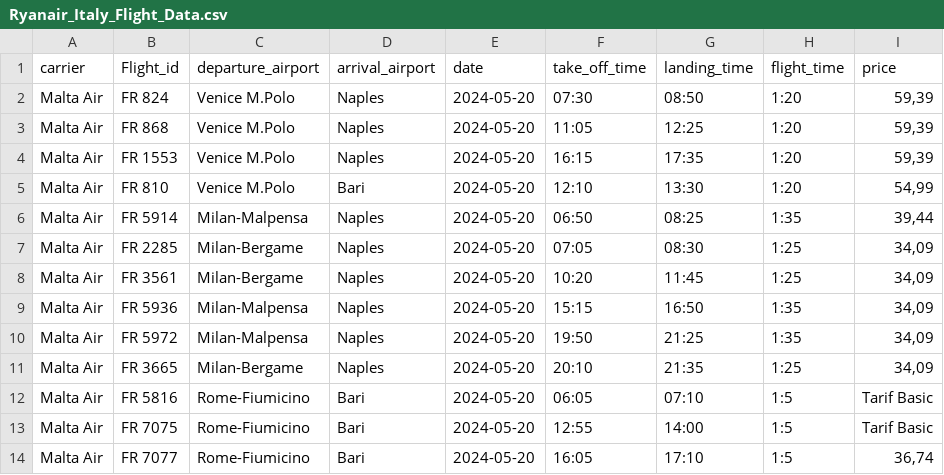
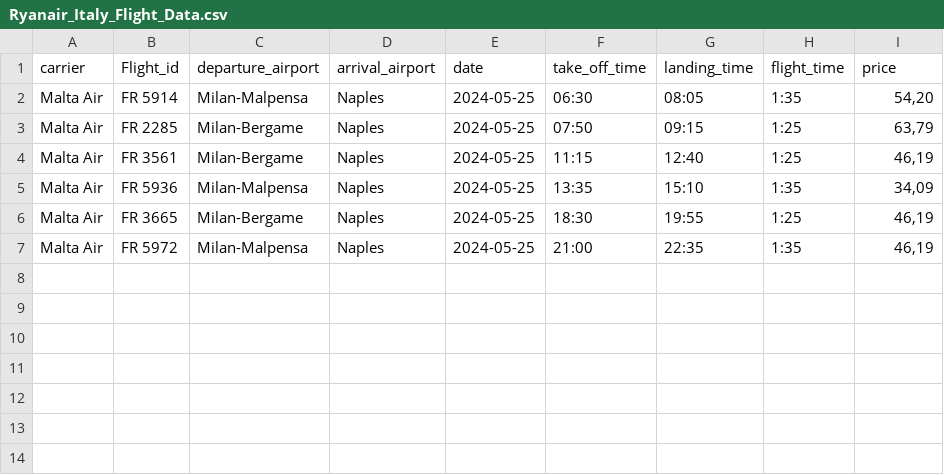
Before and after one commit to Tom-Elmaleh/Web_scraping_Project_Flights, a CSV file: Ryanair_Italy_Flight_Data.csv, drawn as a sheet.

```diff
--- a/Ryanair_Italy_Flight_Data.csv
+++ b/Ryanair_Italy_Flight_Data.csv
@@ -1,14 +1,7 @@
 carrier,Flight_id,departure_airport,arrival_airport,date,take_off_time,landing_time,flight_time,price
-Malta Air,FR 824,Venice M.Polo,Naples,2024-05-20,07:30,08:50,1:20,"59,39"
-Malta Air,FR 868,Venice M.Polo,Naples,2024-05-20,11:05,12:25,1:20,"59,39"
-Malta Air,FR 1553,Venice M.Polo,Naples,2024-05-20,16:15,17:35,1:20,"59,39"
-Malta Air,FR 810,Venice M.Polo,Bari,2024-05-20,12:10,13:30,1:20,"54,99"
-Malta Air,FR 5914,Milan-Malpensa,Naples,2024-05-20,06:50,08:25,1:35,"39,44"
-Malta Air,FR 2285,Milan-Bergame,Naples,2024-05-20,07:05,08:30,1:25,"34,09"
-Malta Air,FR 3561,Milan-Bergame,Naples,2024-05-20,10:20,11:45,1:25,"34,09"
-Malta Air,FR 5936,Milan-Malpensa,Naples,2024-05-20,15:15,16:50,1:35,"34,09"
-Malta Air,FR 5972,Milan-Malpensa,Naples,2024-05-20,19:50,21:25,1:35,"34,09"
-Malta Air,FR 3665,Milan-Bergame,Naples,2024-05-20,20:10,21:35,1:25,"34,09"
-Malta Air,FR 5816,Rome-Fiumicino,Bari,2024-05-20,06:05,07:10,1:5,Tarif Basic
-Malta Air,FR 7075,Rome-Fiumicino,Bari,2024-05-20,12:55,14:00,1:5,Tarif Basic
-Malta Air,FR 7077,Rome-Fiumicino,Bari,2024-05-20,16:05,17:10,1:5,"36,74"
+Malta Air,FR 5914,Milan-Malpensa,Naples,2024-05-25,06:30,08:05,1:35,"54,20"
+Malta Air,FR 2285,Milan-Bergame,Naples,2024-05-25,07:50,09:15,1:25,"63,79"
+Malta Air,FR 3561,Milan-Bergame,Naples,2024-05-25,11:15,12:40,1:25,"46,19"
+Malta Air,FR 5936,Milan-Malpensa,Naples,2024-05-25,13:35,15:10,1:35,"34,09"
+Malta Air,FR 3665,Milan-Bergame,Naples,2024-05-25,18:30,19:55,1:25,"46,19"
+Malta Air,FR 5972,Milan-Malpensa,Naples,2024-05-25,21:00,22:35,1:35,"46,19"
```
Also changed, not shown: 3 other files.
